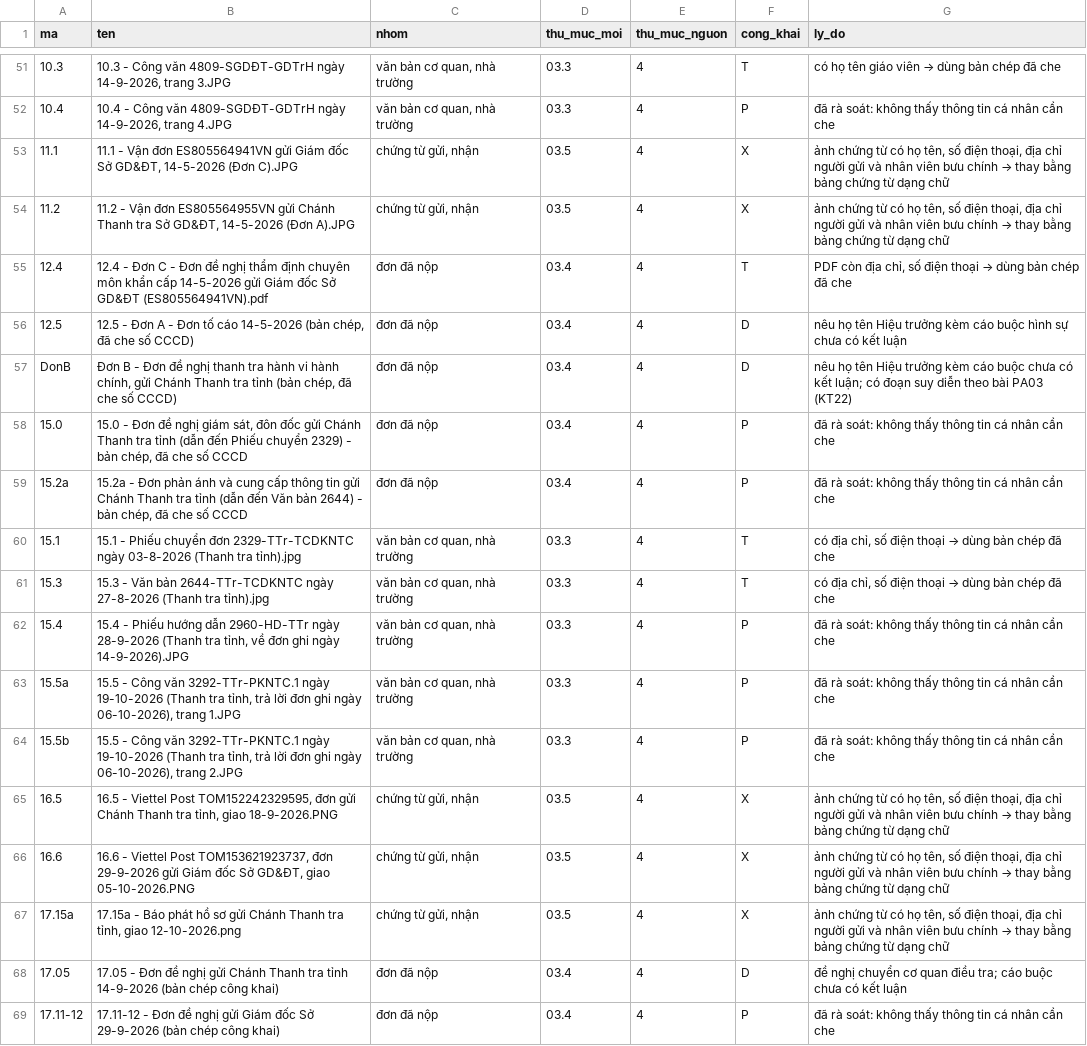
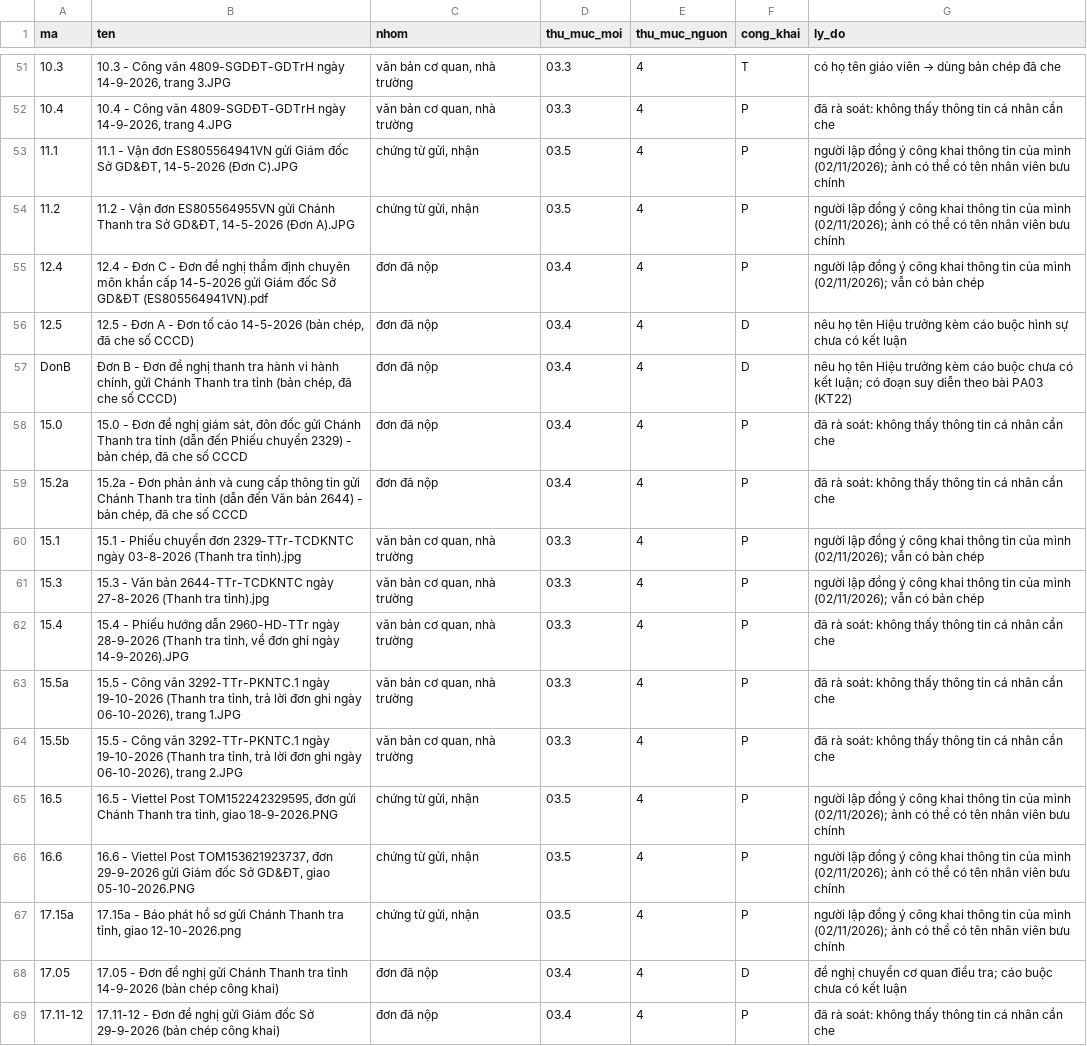
Before and after one commit to ztruongchi76z-wq/5553-6689, a TSV file: ho-so-mxh/data/tai_lieu.tsv, drawn as a sheet; only a part is shown, gaps mark what is left out; the diff covers the shown part only.

```diff
--- a/ho-so-mxh/data/tai_lieu.tsv
+++ b/ho-so-mxh/data/tai_lieu.tsv
@@ -52,5 +52,5 @@ ma	ten	nhom	thu_muc_moi	thu_muc_nguon	cong_khai	ly_do
 10.4	10.4 - Công văn 4809-SGDĐT-GDTrH ngày 14-9-2026, trang 4.JPG	văn bản cơ quan, nhà trường	03.3	4	P	đã rà soát: không thấy thông tin cá nhân cần che
-11.1	11.1 - Vận đơn ES805564941VN gửi Giám đốc Sở GD&ĐT, 14-5-2026 (Đơn C).JPG	chứng từ gửi, nhận	03.5	4	X	ảnh chứng từ có họ tên, số điện thoại, địa chỉ người gửi và nhân viên bưu chính → thay bằng bảng chứng từ dạng chữ
-11.2	11.2 - Vận đơn ES805564955VN gửi Chánh Thanh tra Sở GD&ĐT, 14-5-2026 (Đơn A).JPG	chứng từ gửi, nhận	03.5	4	X	ảnh chứng từ có họ tên, số điện thoại, địa chỉ người gửi và nhân viên bưu chính → thay bằng bảng chứng từ dạng chữ
-12.4	12.4 - Đơn C - Đơn đề nghị thẩm định chuyên môn khẩn cấp 14-5-2026 gửi Giám đốc Sở GD&ĐT (ES805564941VN).pdf	đơn đã nộp	03.4	4	T	PDF còn địa chỉ, số điện thoại → dùng bản chép đã che
+11.1	11.1 - Vận đơn ES805564941VN gửi Giám đốc Sở GD&ĐT, 14-5-2026 (Đơn C).JPG	chứng từ gửi, nhận	03.5	4	P	người lập đồng ý công khai thông tin của mình (02/11/2026); ảnh có thể có tên nhân viên bưu chính
+11.2	11.2 - Vận đơn ES805564955VN gửi Chánh Thanh tra Sở GD&ĐT, 14-5-2026 (Đơn A).JPG	chứng từ gửi, nhận	03.5	4	P	người lập đồng ý công khai thông tin của mình (02/11/2026); ảnh có thể có tên nhân viên bưu chính
+12.4	12.4 - Đơn C - Đơn đề nghị thẩm định chuyên môn khẩn cấp 14-5-2026 gửi Giám đốc Sở GD&ĐT (ES805564941VN).pdf	đơn đã nộp	03.4	4	P	người lập đồng ý công khai thông tin của mình (02/11/2026); vẫn có bản chép
 12.5	12.5 - Đơn A - Đơn tố cáo 14-5-2026 (bản chép, đã che số CCCD)	đơn đã nộp	03.4	4	D	nêu họ tên Hiệu trưởng kèm cáo buộc hình sự chưa có kết luận
@@ -59,4 +59,4 @@ DonB	Đơn B - Đơn đề nghị thanh tra hành vi hành chính, gửi Chánh
 15.2a	15.2a - Đơn phản ánh và cung cấp thông tin gửi Chánh Thanh tra tỉnh (dẫn đến Văn bản 2644) - bản chép, đã che số CCCD	đơn đã nộp	03.4	4	P	đã rà soát: không thấy thông tin cá nhân cần che
-15.1	15.1 - Phiếu chuyển đơn 2329-TTr-TCDKNTC ngày 03-8-2026 (Thanh tra tỉnh).jpg	văn bản cơ quan, nhà trường	03.3	4	T	có địa chỉ, số điện thoại → dùng bản chép đã che
-15.3	15.3 - Văn bản 2644-TTr-TCDKNTC ngày 27-8-2026 (Thanh tra tỉnh).jpg	văn bản cơ quan, nhà trường	03.3	4	T	có địa chỉ, số điện thoại → dùng bản chép đã che
+15.1	15.1 - Phiếu chuyển đơn 2329-TTr-TCDKNTC ngày 03-8-2026 (Thanh tra tỉnh).jpg	văn bản cơ quan, nhà trường	03.3	4	P	người lập đồng ý công khai thông tin của mình (02/11/2026); vẫn có bản chép
+15.3	15.3 - Văn bản 2644-TTr-TCDKNTC ngày 27-8-2026 (Thanh tra tỉnh).jpg	văn bản cơ quan, nhà trường	03.3	4	P	người lập đồng ý công khai thông tin của mình (02/11/2026); vẫn có bản chép
 15.4	15.4 - Phiếu hướng dẫn 2960-HD-TTr ngày 28-9-2026 (Thanh tra tỉnh, về đơn ghi ngày 14-9-2026).JPG	văn bản cơ quan, nhà trường	03.3	4	P	đã rà soát: không thấy thông tin cá nhân cần che
@@ -64,5 +64,5 @@ DonB	Đơn B - Đơn đề nghị thanh tra hành vi hành chính, gửi Chánh
 15.5b	15.5 - Công văn 3292-TTr-PKNTC.1 ngày 19-10-2026 (Thanh tra tỉnh, trả lời đơn ghi ngày 06-10-2026), trang 2.JPG	văn bản cơ quan, nhà trường	03.3	4	P	đã rà soát: không thấy thông tin cá nhân cần che
-16.5	16.5 - Viettel Post TOM152242329595, đơn gửi Chánh Thanh tra tỉnh, giao 18-9-2026.PNG	chứng từ gửi, nhận	03.5	4	X	ảnh chứng từ có họ tên, số điện thoại, địa chỉ người gửi và nhân viên bưu chính → thay bằng bảng chứng từ dạng chữ
-16.6	16.6 - Viettel Post TOM153621923737, đơn 29-9-2026 gửi Giám đốc Sở GD&ĐT, giao 05-10-2026.PNG	chứng từ gửi, nhận	03.5	4	X	ảnh chứng từ có họ tên, số điện thoại, địa chỉ người gửi và nhân viên bưu chính → thay bằng bảng chứng từ dạng chữ
-17.15a	17.15a - Báo phát hồ sơ gửi Chánh Thanh tra tỉnh, giao 12-10-2026.png	chứng từ gửi, nhận	03.5	4	X	ảnh chứng từ có họ tên, số điện thoại, địa chỉ người gửi và nhân viên bưu chính → thay bằng bảng chứng từ dạng chữ
+16.5	16.5 - Viettel Post TOM152242329595, đơn gửi Chánh Thanh tra tỉnh, giao 18-9-2026.PNG	chứng từ gửi, nhận	03.5	4	P	người lập đồng ý công khai thông tin của mình (02/11/2026); ảnh có thể có tên nhân viên bưu chính
+16.6	16.6 - Viettel Post TOM153621923737, đơn 29-9-2026 gửi Giám đốc Sở GD&ĐT, giao 05-10-2026.PNG	chứng từ gửi, nhận	03.5	4	P	người lập đồng ý công khai thông tin của mình (02/11/2026); ảnh có thể có tên nhân viên bưu chính
+17.15a	17.15a - Báo phát hồ sơ gửi Chánh Thanh tra tỉnh, giao 12-10-2026.png	chứng từ gửi, nhận	03.5	4	P	người lập đồng ý công khai thông tin của mình (02/11/2026); ảnh có thể có tên nhân viên bưu chính
 17.05	17.05 - Đơn đề nghị gửi Chánh Thanh tra tỉnh 14-9-2026 (bản chép công khai)	đơn đã nộp	03.4	4	D	đề nghị chuyển cơ quan điều tra; cáo buộc chưa có kết luận
```
Also changed, not shown: 28 edited cells elsewhere in this file, ho-so-mxh/data/luan_diem.tsv, 4 other files.
